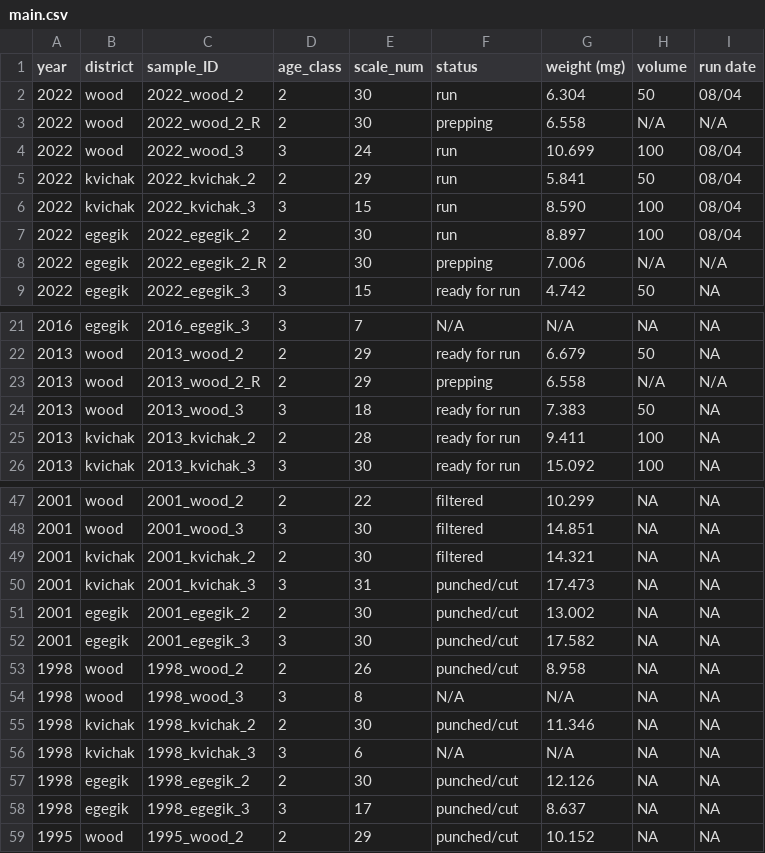
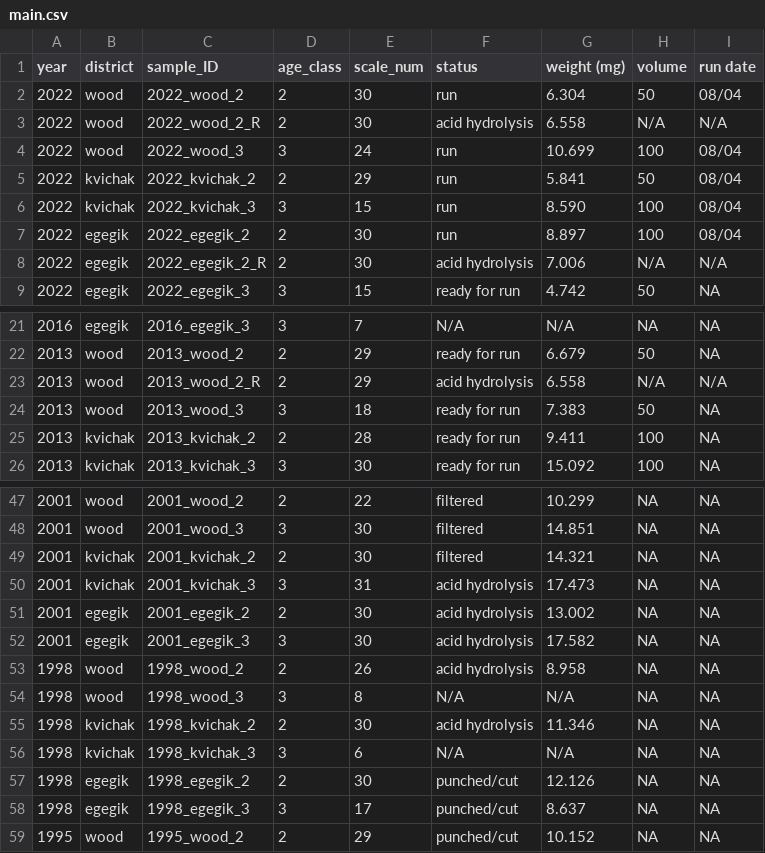
Before and after one commit to n-grace-henry/MS-Thesis, a CSV file: samples/main.csv, drawn as a sheet; only a part is shown, gaps mark what is left out.

Commit message:
Update main.csv

```diff
--- a/samples/main.csv
+++ b/samples/main.csv
@@ -2,3 +2,3 @@ year, district, sample_ID, age_class, scale_num, status, weight (mg), volume, ru
 2022, wood, 2022_wood_2, 2, 30, run, 6.304, 50, 08/04
-2022, wood, 2022_wood_2_R, 2, 30, prepping, 6.558, N/A, N/A
+2022, wood, 2022_wood_2_R, 2, 30, acid hydrolysis, 6.558, N/A, N/A
 2022, wood, 2022_wood_3, 3, 24, run, 10.699, 100, 08/04
@@ -7,3 +7,3 @@ year, district, sample_ID, age_class, scale_num, status, weight (mg), volume, ru
 2022, egegik, 2022_egegik_2, 2, 30, run, 8.897, 100, 08/04
-2022, egegik, 2022_egegik_2_R, 2, 30, prepping, 7.006, N/A, N/A
+2022, egegik, 2022_egegik_2_R, 2, 30, acid hydrolysis, 7.006, N/A, N/A
 2022, egegik, 2022_egegik_3, 3, 15, ready for run, 4.742, 50, NA
@@ -22,3 +22,3 @@ year, district, sample_ID, age_class, scale_num, status, weight (mg), volume, ru
 2013, wood, 2013_wood_2, 2, 29, ready for run, 6.679, 50, NA
-2013, wood, 2013_wood_2_R, 2, 29, prepping, 6.558, N/A, N/A
+2013, wood, 2013_wood_2_R, 2, 29, acid hydrolysis, 6.558, N/A, N/A
 2013, wood, 2013_wood_3, 3, 18, ready for run, 7.383, 50, NA
@@ -49,8 +49,8 @@ year, district, sample_ID, age_class, scale_num, status, weight (mg), volume, ru
 2001, kvichak, 2001_kvichak_2, 2, 30, filtered, 14.321, NA, NA
-2001, kvichak, 2001_kvichak_3, 3, 31, punched/cut, 17.473, NA, NA
-2001, egegik, 2001_egegik_2, 2, 30, punched/cut, 13.002, NA, NA
-2001, egegik, 2001_egegik_3, 3, 30, punched/cut, 17.582, NA, NA
-1998, wood, 1998_wood_2, 2, 26, punched/cut, 8.958, NA, NA
+2001, kvichak, 2001_kvichak_3, 3, 31, acid hydrolysis, 17.473, NA, NA
+2001, egegik, 2001_egegik_2, 2, 30, acid hydrolysis, 13.002, NA, NA
+2001, egegik, 2001_egegik_3, 3, 30, acid hydrolysis, 17.582, NA, NA
+1998, wood, 1998_wood_2, 2, 26, acid hydrolysis, 8.958, NA, NA
 1998, wood, 1998_wood_3, 3, 8, N/A, N/A, NA, NA
-1998, kvichak, 1998_kvichak_2, 2, 30, punched/cut, 11.346, NA, NA
+1998, kvichak, 1998_kvichak_2, 2, 30, acid hydrolysis, 11.346, NA, NA
 1998, kvichak, 1998_kvichak_3, 3, 6, N/A, N/A, NA, NA
```
